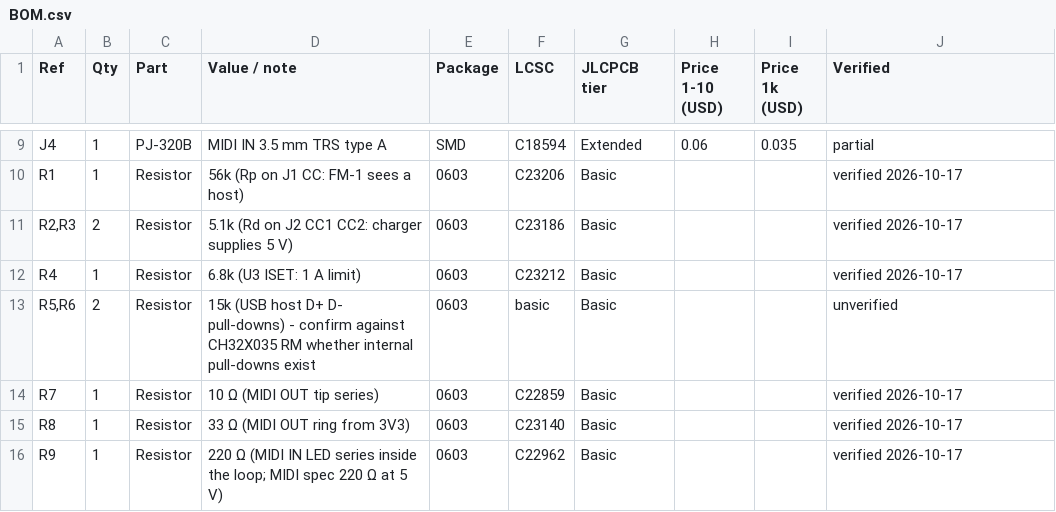
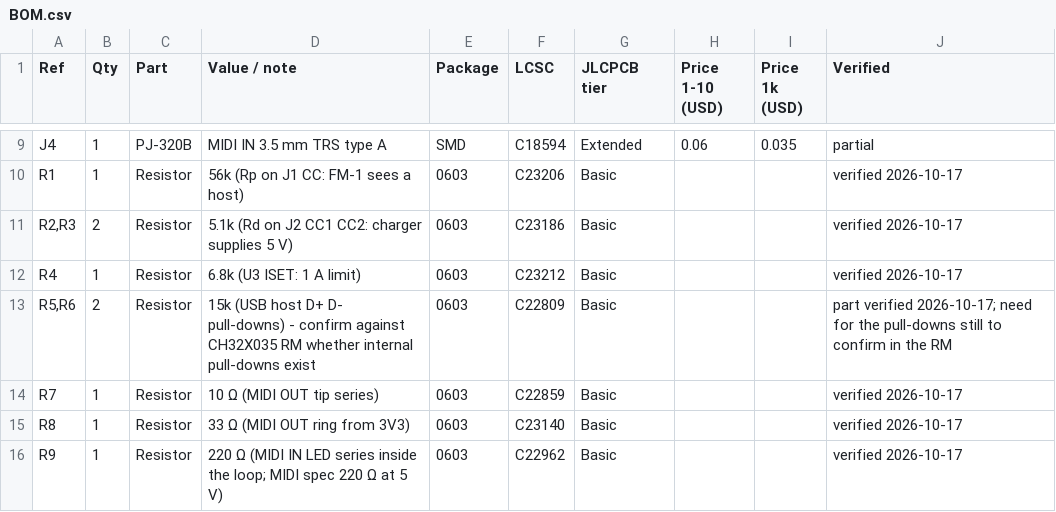
Before and after one commit to wero1414/fm1-midi-dongle., a CSV file: BOM.csv, drawn as a sheet; only a part is shown, gaps mark what is left out.

```diff
--- a/BOM.csv
+++ b/BOM.csv
@@ -12,3 +12,3 @@ R1,1,Resistor,56k (Rp on J1 CC: FM-1 sees a host),0603,C23206,Basic,,,verified 2
 R4,1,Resistor,6.8k (U3 ISET: 1 A limit),0603,C23212,Basic,,,verified 2026-10-17
-"R5,R6",2,Resistor,15k (USB host D+ D- pull-downs) - confirm against CH32X035 RM whether internal pull-downs exist,0603,basic,Basic,,,unverified
+"R5,R6",2,Resistor,15k (USB host D+ D- pull-downs) - confirm against CH32X035 RM whether internal pull-downs exist,0603,C22809,Basic,,,part verified 2026-10-17; need for the pull-downs still to confirm in the RM
 R7,1,Resistor,10 Ω (MIDI OUT tip series),0603,C22859,Basic,,,verified 2026-10-17
```
